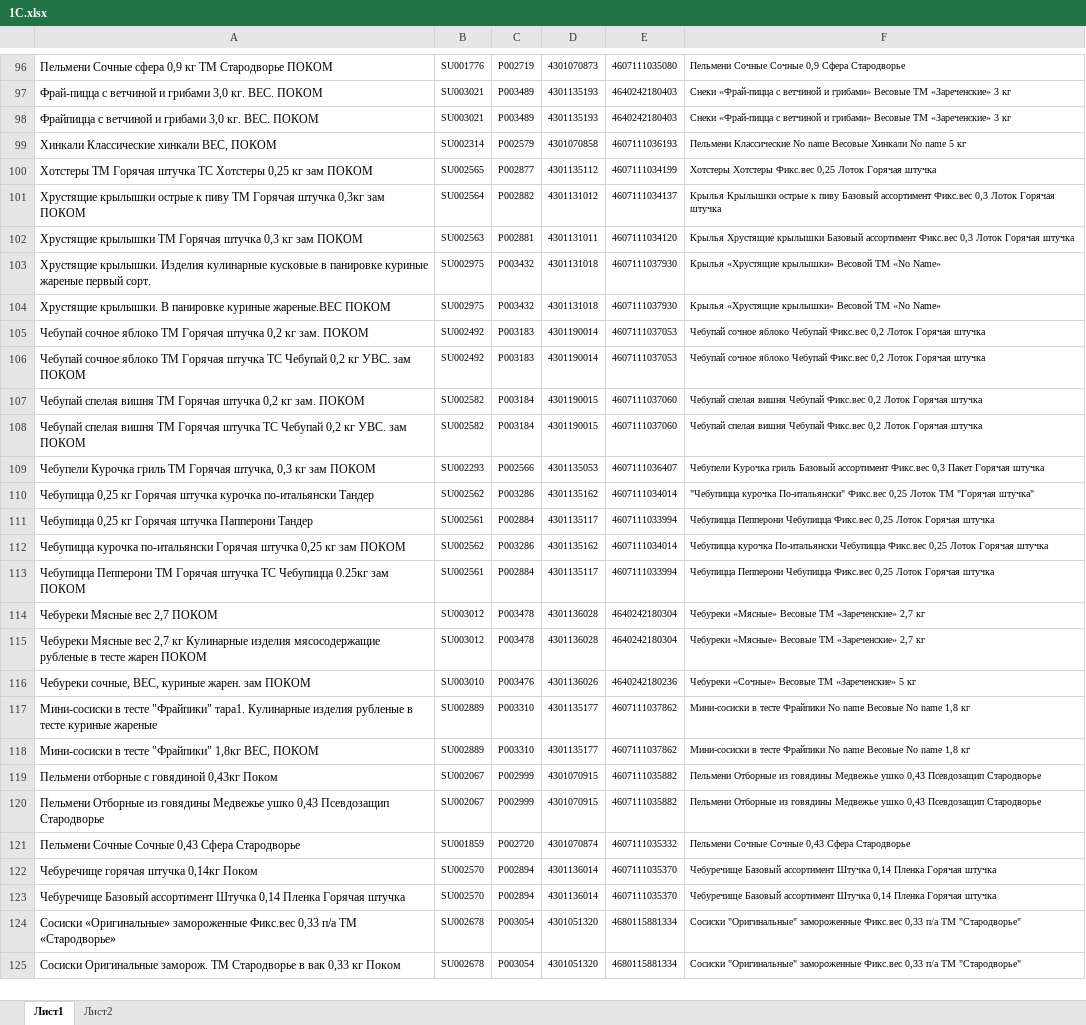
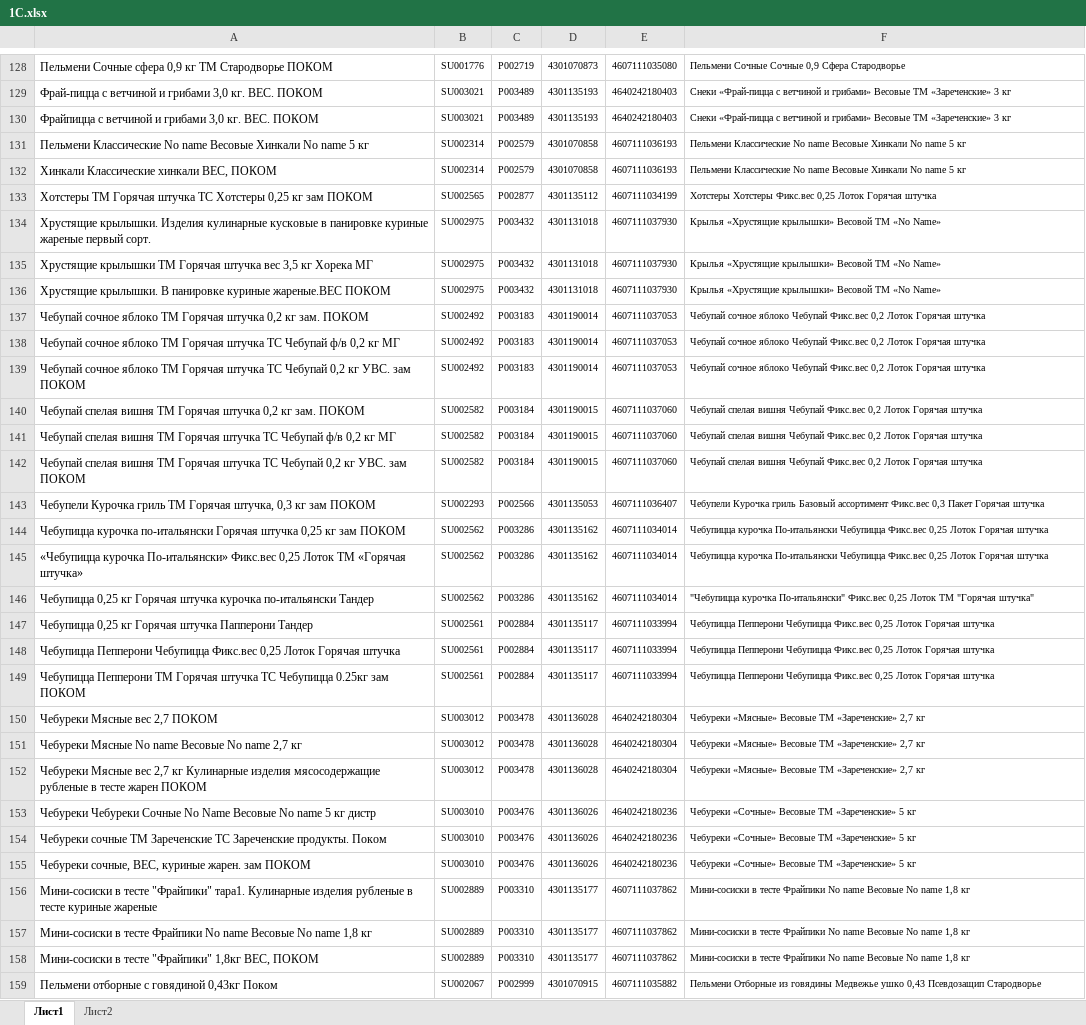
Before and after one commit to Fejanin/pokom_zpf, an Excel workbook: moduls/1С.xlsx, sheet Лист1, drawn as a sheet; only a part is shown, gaps mark what is left out; the shorter side is filled out with more unchanged rows; values as stored, in another font and other column widths than the file's, no borders; the diff covers the shown part only; the diff names each change by its address in the sheet, - before the commit and + after, or states it on an @@ line.

```diff
--- a/moduls/1С.xlsx (sheet Лист1)
+++ b/moduls/1С.xlsx (sheet Лист1)
+row 131: Пельмени Классические No name Весовые Хинкали No name 5 кг | SU002314 | P002579 | 4301070858 | 4607111036193 | Пельмени Классические No name Весовые Хинкали No name 5 кг
@@ row 101 moved to row 44: Хрустящие крылышки острые к пиву ТМ Горя… @@
@@ row 102 moved to row 47: Хрустящие крылышки ТМ Горячая штучка 0,3… @@
+row 135: Хрустящие крылышки ТМ Горячая штучка вес 3,5 кг Хорека МГ | SU002975 | P003432 | 4301131018 | 4607111037930 | Крылья «Хрустящие крылышки» Весовой ТМ «No Name»
+row 138: Чебупай сочное яблоко ТМ Горячая штучка ТС Чебупай ф/в 0,2 кг МГ | SU002492 | P003183 | 4301190014 | 4607111037053 | Чебупай сочное яблоко Чебупай Фикс.вес 0,2 Лоток Горячая штучка
+row 141: Чебупай спелая вишня ТМ Горячая штучка ТС Чебупай ф/в 0,2 кг МГ | SU002582 | P003184 | 4301190015 | 4607111037060 | Чебупай спелая вишня Чебупай Фикс.вес 0,2 Лоток Горячая штучка
@@ row 112 moved to row 144: Чебупицца курочка по-итальянски Горячая … @@
+row 145: «Чебупицца курочка По-итальянски» Фикс.вес 0,25 Лоток ТМ «Горячая штучка» | SU002562 | P003286 | 4301135162 | 4607111034014 | Чебупицца курочка По-итальянски Чебупицца Фикс.вес 0,25 Лоток Горячая штучка
+row 148: Чебупицца Пепперони Чебупицца Фикс.вес 0,25 Лоток Горячая штучка | SU002561 | P002884 | 4301135117 | 4607111033994 | Чебупицца Пепперони Чебупицца Фикс.вес 0,25 Лоток Горячая штучка
+row 151: Чебуреки Мясные No name Весовые No name 2,7 кг | SU003012 | P003478 | 4301136028 | 4640242180304 | Чебуреки «Мясные» Весовые ТМ «Зареченские» 2,7 кг
+row 153: Чебуреки Чебуреки Сочные No Name Весовые No name 5 кг дистр | SU003010 | P003476 | 4301136026 | 4640242180236 | Чебуреки «Сочные» Весовые ТМ «Зареченские» 5 кг
+row 154: Чебуреки сочные ТМ Зареченские ТС Зареченские продукты. Поком | SU003010 | P003476 | 4301136026 | 4640242180236 | Чебуреки «Сочные» Весовые ТМ «Зареченские» 5 кг
+row 157: Мини-сосиски в тесте Фрайпики No name Весовые No name 1,8 кг | SU002889 | P003310 | 4301135177 | 4607111037862 | Мини-сосиски в тесте Фрайпики No name Весовые No name 1,8 кг
```
Also changed, not shown: 47 added rows, 6 moved rows and 3 edited cells elsewhere in this sheet.
